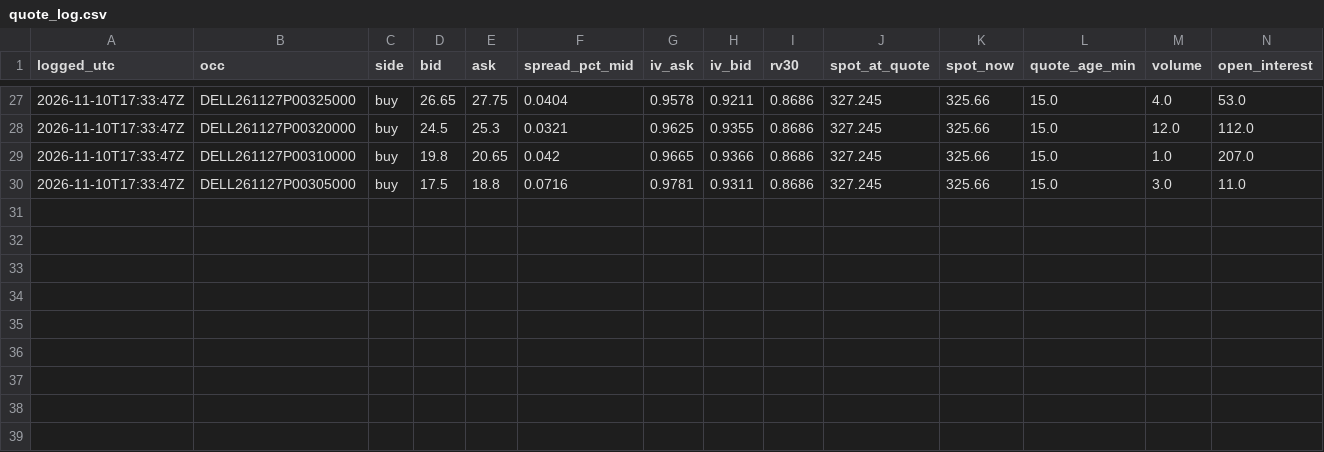
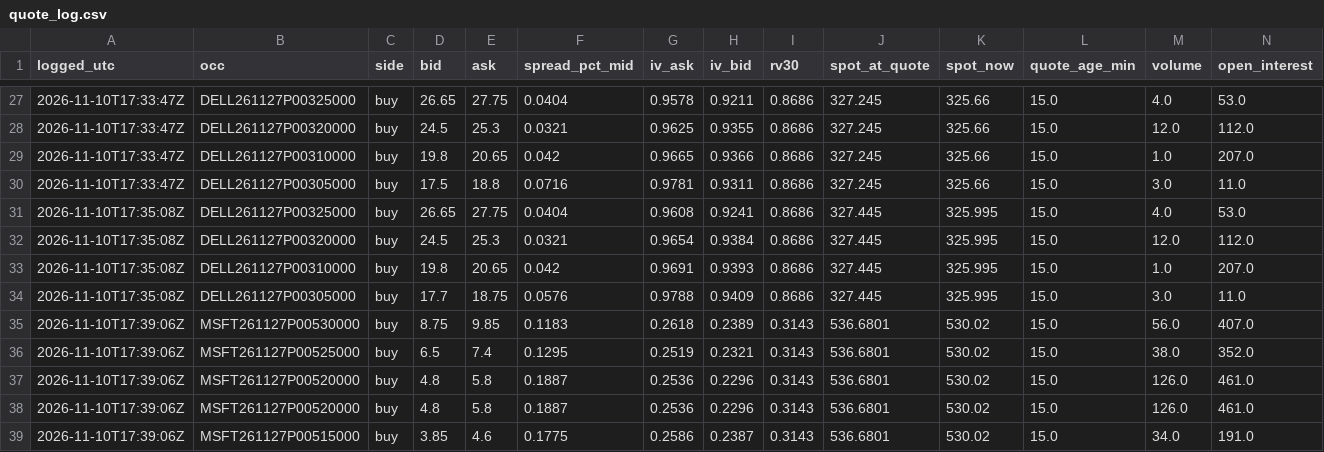
Before and after one commit to longansoju/options, a CSV file: data/quote_log.csv, drawn as a sheet; only a part is shown, gaps mark what is left out; the diff names each change by its address in the sheet, - before the commit and + after, or states it on an @@ line.

```diff
--- a/data/quote_log.csv
+++ b/data/quote_log.csv
+row 31: 2026-11-10T17:35:08Z | DELL261127P00325000 | buy | 26.65 | 27.75 | 0.0404 | 0.9608 | 0.9241 | 0.8686 | 327.445 | 325.995 | 15.0 | 4.0 | 53.0
+row 32: 2026-11-10T17:35:08Z | DELL261127P00320000 | buy | 24.5 | 25.3 | 0.0321 | 0.9654 | 0.9384 | 0.8686 | 327.445 | 325.995 | 15.0 | 12.0 | 112.0
+row 33: 2026-11-10T17:35:08Z | DELL261127P00310000 | buy | 19.8 | 20.65 | 0.042 | 0.9691 | 0.9393 | 0.8686 | 327.445 | 325.995 | 15.0 | 1.0 | 207.0
+row 34: 2026-11-10T17:35:08Z | DELL261127P00305000 | buy | 17.7 | 18.75 | 0.0576 | 0.9788 | 0.9409 | 0.8686 | 327.445 | 325.995 | 15.0 | 3.0 | 11.0
+row 35: 2026-11-10T17:39:06Z | MSFT261127P00530000 | buy | 8.75 | 9.85 | 0.1183 | 0.2618 | 0.2389 | 0.3143 | 536.6801 | 530.02 | 15.0 | 56.0 | 407.0
+row 36: 2026-11-10T17:39:06Z | MSFT261127P00525000 | buy | 6.5 | 7.4 | 0.1295 | 0.2519 | 0.2321 | 0.3143 | 536.6801 | 530.02 | 15.0 | 38.0 | 352.0
+row 37: 2026-11-10T17:39:06Z | MSFT261127P00520000 | buy | 4.8 | 5.8 | 0.1887 | 0.2536 | 0.2296 | 0.3143 | 536.6801 | 530.02 | 15.0 | 126.0 | 461.0
+row 38: 2026-11-10T17:39:06Z | MSFT261127P00520000 | buy | 4.8 | 5.8 | 0.1887 | 0.2536 | 0.2296 | 0.3143 | 536.6801 | 530.02 | 15.0 | 126.0 | 461.0
+row 39: 2026-11-10T17:39:06Z | MSFT261127P00515000 | buy | 3.85 | 4.6 | 0.1775 | 0.2586 | 0.2387 | 0.3143 | 536.6801 | 530.02 | 15.0 | 34.0 | 191.0
```
Also changed, not shown: data/recommendations.csv.
